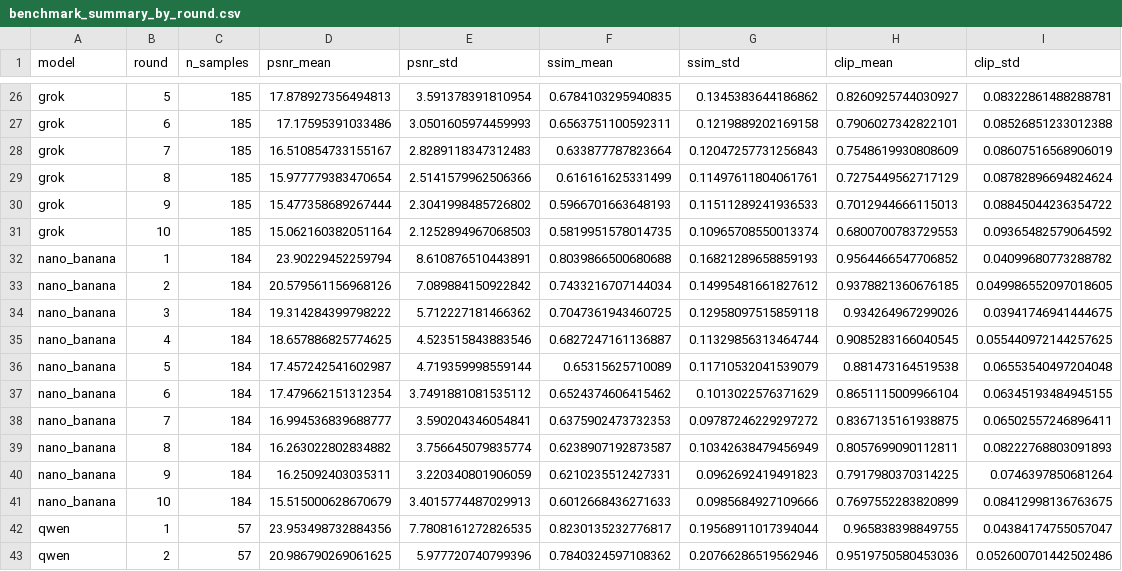
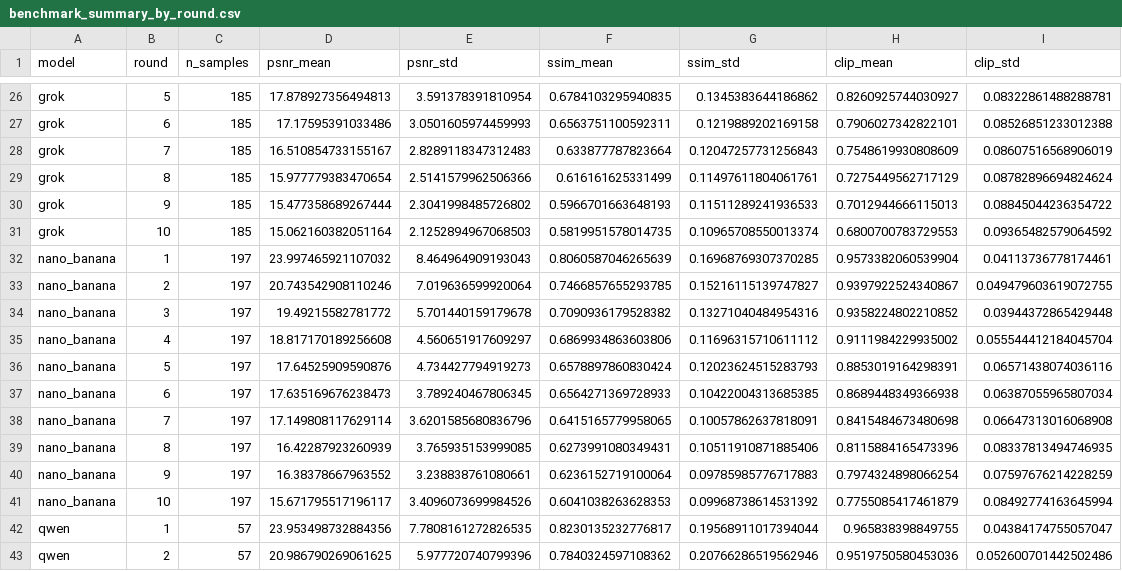
Before and after one commit to Qianli-ion/edit-converge-bench, a CSV file: results_comparison/benchmark_summary_by_round.csv, drawn as a sheet; only a part is shown, gaps mark what is left out; removed rows and columns are numbered as before the commit, all else as after; the diff names each change by its address in the sheet, - before the commit and + after, or states it on an @@ line.

```diff
--- a/results_comparison/benchmark_summary_by_round.csv
+++ b/results_comparison/benchmark_summary_by_round.csv
-row 32: nano_banana | 1 | 184 | 23.90229452259794 | 8.610876510443891 | 0.8039866500680688 | 0.16821289658859193 | 0.9564466547706852 | 0.04099680773288782
-row 33: nano_banana | 2 | 184 | 20.579561156968126 | 7.089884150922842 | 0.7433216707144034 | 0.14995481661827612 | 0.9378821360676185 | 0.049986552097018605
-row 34: nano_banana | 3 | 184 | 19.314284399798222 | 5.712227181466362 | 0.7047361943460725 | 0.12958097515859118 | 0.934264967299026 | 0.03941746941444675
-row 35: nano_banana | 4 | 184 | 18.657886825774625 | 4.523515843883546 | 0.6827247161136887 | 0.11329856313464744 | 0.9085283166040545 | 0.055440972144257625
-row 36: nano_banana | 5 | 184 | 17.457242541602987 | 4.719359998559144 | 0.65315625710089 | 0.11710532041539079 | 0.881473164519538 | 0.06553540497204048
-row 37: nano_banana | 6 | 184 | 17.479662151312354 | 3.7491881081535112 | 0.6524374606415462 | 0.1013022576371629 | 0.8651115009966104 | 0.06345193484945155
-row 38: nano_banana | 7 | 184 | 16.994536839688777 | 3.590204346054841 | 0.6375902473732353 | 0.09787246229297272 | 0.8367135161938875 | 0.06502557246896411
-row 39: nano_banana | 8 | 184 | 16.263022802834882 | 3.756645079835774 | 0.6238907192873587 | 0.10342638479456949 | 0.8057699090112811 | 0.08222768803091893
-row 40: nano_banana | 9 | 184 | 16.25092403035311 | 3.220340801906059 | 0.6210235512427331 | 0.0962692419491823 | 0.7917980370314225 | 0.0746397850681264
-row 41: nano_banana | 10 | 184 | 15.515000628670679 | 3.4015774487029913 | 0.6012668436271633 | 0.0985684927109666 | 0.7697552283820899 | 0.08412998136763675
+row 32: nano_banana | 1 | 197 | 23.997465921107032 | 8.464964909193043 | 0.8060587046265639 | 0.16968769307370285 | 0.9573382060539904 | 0.04113736778174461
+row 33: nano_banana | 2 | 197 | 20.743542908110246 | 7.019636599920064 | 0.7466857655293785 | 0.15216115139747827 | 0.9397922524340867 | 0.049479603619072755
+row 34: nano_banana | 3 | 197 | 19.49215582781772 | 5.701440159179678 | 0.7090936179528382 | 0.13271040484954316 | 0.9358224802210852 | 0.03944372865429448
+row 35: nano_banana | 4 | 197 | 18.817170189256608 | 4.560651917609297 | 0.6869934863603806 | 0.11696315710611112 | 0.9111984229935002 | 0.055544412184045704
+row 36: nano_banana | 5 | 197 | 17.64525909590876 | 4.734427794919273 | 0.6578897860830424 | 0.12023624515283793 | 0.8853019164298391 | 0.06571438074036116
+row 37: nano_banana | 6 | 197 | 17.635169676238473 | 3.789240467806345 | 0.6564271369728933 | 0.10422004313685385 | 0.8689448349366938 | 0.06387055965807034
+row 38: nano_banana | 7 | 197 | 17.149808117629114 | 3.6201585680836796 | 0.6415165779958065 | 0.10057862637818091 | 0.8415484673480698 | 0.06647313016068908
+row 39: nano_banana | 8 | 197 | 16.42287923260939 | 3.765935153999085 | 0.6273991080349431 | 0.10511910871885406 | 0.8115884165473396 | 0.08337813494746935
+row 40: nano_banana | 9 | 197 | 16.38378667963552 | 3.238838761080661 | 0.6236152719100064 | 0.09785985776717883 | 0.7974324898066254 | 0.07597676214228259
+row 41: nano_banana | 10 | 197 | 15.671795517196117 | 3.4096073699984526 | 0.6041038263628353 | 0.09968738614531392 | 0.7755085417461879 | 0.08492774163645994
```
Also changed, not shown: results_comparison/benchmark_by_experiment.csv, results_comparison/benchmark_summary_final.csv, 1 other file.
